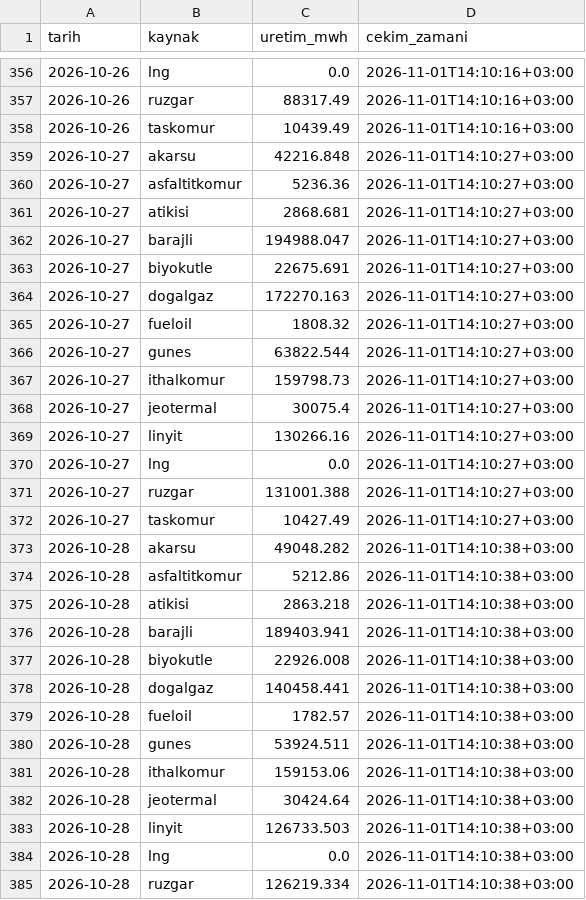
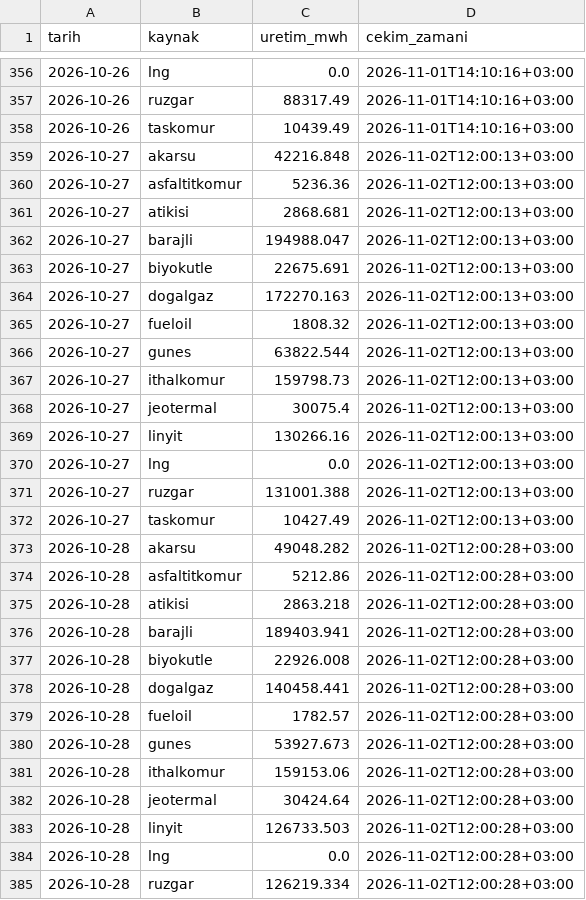
Before and after one commit to emresoykan/turkiye-energy-mcp, a CSV file: gunluk_uretim_kaynak/2026/2026-10.csv, drawn as a sheet; only a part is shown, gaps mark what is left out; the diff covers the shown part only.

```diff
--- a/gunluk_uretim_kaynak/2026/2026-10.csv
+++ b/gunluk_uretim_kaynak/2026/2026-10.csv
@@ -358,28 +358,28 @@ tarih,kaynak,uretim_mwh,cekim_zamani
 2026-10-26,taskomur,10439.49,2026-11-01T14:10:16+03:00
-2026-10-27,akarsu,42216.848,2026-11-01T14:10:27+03:00
-2026-10-27,asfaltitkomur,5236.36,2026-11-01T14:10:27+03:00
-2026-10-27,atikisi,2868.681,2026-11-01T14:10:27+03:00
-2026-10-27,barajli,194988.047,2026-11-01T14:10:27+03:00
-2026-10-27,biyokutle,22675.691,2026-11-01T14:10:27+03:00
-2026-10-27,dogalgaz,172270.163,2026-11-01T14:10:27+03:00
-2026-10-27,fueloil,1808.32,2026-11-01T14:10:27+03:00
-2026-10-27,gunes,63822.544,2026-11-01T14:10:27+03:00
-2026-10-27,ithalkomur,159798.73,2026-11-01T14:10:27+03:00
-2026-10-27,jeotermal,30075.4,2026-11-01T14:10:27+03:00
-2026-10-27,linyit,130266.16,2026-11-01T14:10:27+03:00
-2026-10-27,lng,0.0,2026-11-01T14:10:27+03:00
-2026-10-27,ruzgar,131001.388,2026-11-01T14:10:27+03:00
-2026-10-27,taskomur,10427.49,2026-11-01T14:10:27+03:00
-2026-10-28,akarsu,49048.282,2026-11-01T14:10:38+03:00
-2026-10-28,asfaltitkomur,5212.86,2026-11-01T14:10:38+03:00
-2026-10-28,atikisi,2863.218,2026-11-01T14:10:38+03:00
-2026-10-28,barajli,189403.941,2026-11-01T14:10:38+03:00
-2026-10-28,biyokutle,22926.008,2026-11-01T14:10:38+03:00
-2026-10-28,dogalgaz,140458.441,2026-11-01T14:10:38+03:00
-2026-10-28,fueloil,1782.57,2026-11-01T14:10:38+03:00
-2026-10-28,gunes,53924.511,2026-11-01T14:10:38+03:00
-2026-10-28,ithalkomur,159153.06,2026-11-01T14:10:38+03:00
-2026-10-28,jeotermal,30424.64,2026-11-01T14:10:38+03:00
-2026-10-28,linyit,126733.503,2026-11-01T14:10:38+03:00
-2026-10-28,lng,0.0,2026-11-01T14:10:38+03:00
-2026-10-28,ruzgar,126219.334,2026-11-01T14:10:38+03:00
+2026-10-27,akarsu,42216.848,2026-11-02T12:00:13+03:00
+2026-10-27,asfaltitkomur,5236.36,2026-11-02T12:00:13+03:00
+2026-10-27,atikisi,2868.681,2026-11-02T12:00:13+03:00
+2026-10-27,barajli,194988.047,2026-11-02T12:00:13+03:00
+2026-10-27,biyokutle,22675.691,2026-11-02T12:00:13+03:00
+2026-10-27,dogalgaz,172270.163,2026-11-02T12:00:13+03:00
+2026-10-27,fueloil,1808.32,2026-11-02T12:00:13+03:00
+2026-10-27,gunes,63822.544,2026-11-02T12:00:13+03:00
+2026-10-27,ithalkomur,159798.73,2026-11-02T12:00:13+03:00
+2026-10-27,jeotermal,30075.4,2026-11-02T12:00:13+03:00
+2026-10-27,linyit,130266.16,2026-11-02T12:00:13+03:00
+2026-10-27,lng,0.0,2026-11-02T12:00:13+03:00
+2026-10-27,ruzgar,131001.388,2026-11-02T12:00:13+03:00
+2026-10-27,taskomur,10427.49,2026-11-02T12:00:13+03:00
+2026-10-28,akarsu,49048.282,2026-11-02T12:00:28+03:00
+2026-10-28,asfaltitkomur,5212.86,2026-11-02T12:00:28+03:00
+2026-10-28,atikisi,2863.218,2026-11-02T12:00:28+03:00
+2026-10-28,barajli,189403.941,2026-11-02T12:00:28+03:00
+2026-10-28,biyokutle,22926.008,2026-11-02T12:00:28+03:00
+2026-10-28,dogalgaz,140458.441,2026-11-02T12:00:28+03:00
+2026-10-28,fueloil,1782.57,2026-11-02T12:00:28+03:00
+2026-10-28,gunes,53927.673,2026-11-02T12:00:28+03:00
+2026-10-28,ithalkomur,159153.06,2026-11-02T12:00:28+03:00
+2026-10-28,jeotermal,30424.64,2026-11-02T12:00:28+03:00
+2026-10-28,linyit,126733.503,2026-11-02T12:00:28+03:00
+2026-10-28,lng,0.0,2026-11-02T12:00:28+03:00
+2026-10-28,ruzgar,126219.334,2026-11-02T12:00:28+03:00
```
Also changed, not shown: 58 edited cells elsewhere in this file, 15dk_yuk_uretim/2026/2026-10.csv, bolgesel_puant/2026/2026-10.csv, 18 other files.
